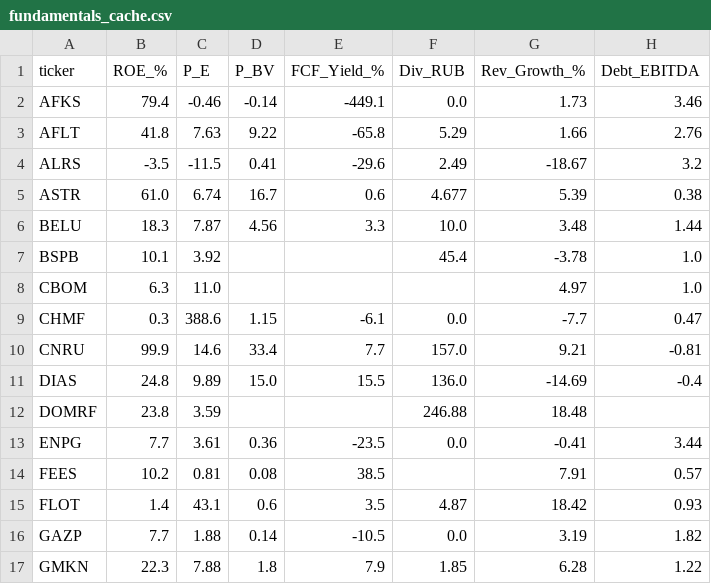
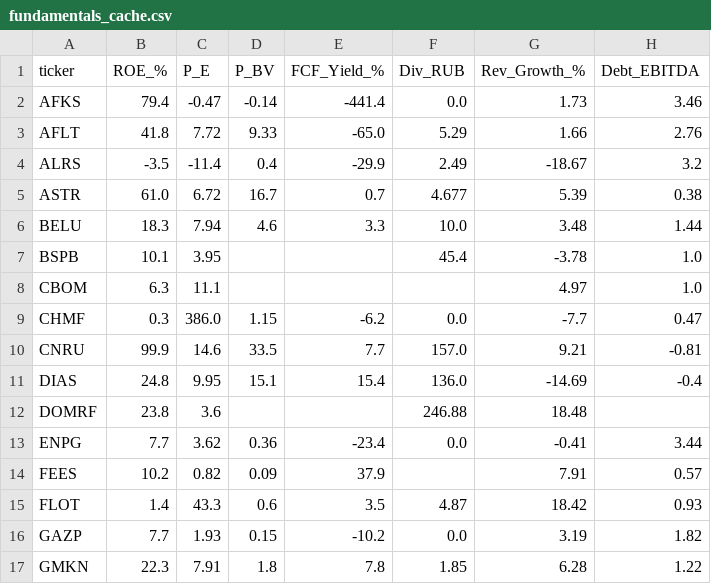
Before and after one commit to silentl0tus/moex_helper, a CSV file: fundamentals_cache.csv, drawn as a sheet; only a part is shown; the diff covers the shown part only.

```diff
--- a/fundamentals_cache.csv
+++ b/fundamentals_cache.csv
@@ -1,17 +1,17 @@
 ticker,ROE_%,P_E,P_BV,FCF_Yield_%,Div_RUB,Rev_Growth_%,Debt_EBITDA
-AFKS,79.4,-0.46,-0.14,-449.1,0.0,1.73,3.46
-AFLT,41.8,7.63,9.22,-65.8,5.29,1.66,2.76
-ALRS,-3.5,-11.5,0.41,-29.6,2.49,-18.67,3.2
-ASTR,61.0,6.74,16.7,0.6,4.677,5.39,0.38
-BELU,18.3,7.87,4.56,3.3,10.0,3.48,1.44
-BSPB,10.1,3.92,,,45.4,-3.78,1.0
-CBOM,6.3,11.0,,,,4.97,1.0
-CHMF,0.3,388.6,1.15,-6.1,0.0,-7.7,0.47
-CNRU,99.9,14.6,33.4,7.7,157.0,9.21,-0.81
-DIAS,24.8,9.89,15.0,15.5,136.0,-14.69,-0.4
-DOMRF,23.8,3.59,,,246.88,18.48,
-ENPG,7.7,3.61,0.36,-23.5,0.0,-0.41,3.44
-FEES,10.2,0.81,0.08,38.5,,7.91,0.57
-FLOT,1.4,43.1,0.6,3.5,4.87,18.42,0.93
-GAZP,7.7,1.88,0.14,-10.5,0.0,3.19,1.82
-GMKN,22.3,7.88,1.8,7.9,1.85,6.28,1.22
+AFKS,79.4,-0.47,-0.14,-441.4,0.0,1.73,3.46
+AFLT,41.8,7.72,9.33,-65.0,5.29,1.66,2.76
+ALRS,-3.5,-11.4,0.4,-29.9,2.49,-18.67,3.2
+ASTR,61.0,6.72,16.7,0.7,4.677,5.39,0.38
+BELU,18.3,7.94,4.6,3.3,10.0,3.48,1.44
+BSPB,10.1,3.95,,,45.4,-3.78,1.0
+CBOM,6.3,11.1,,,,4.97,1.0
+CHMF,0.3,386.0,1.15,-6.2,0.0,-7.7,0.47
+CNRU,99.9,14.6,33.5,7.7,157.0,9.21,-0.81
+DIAS,24.8,9.95,15.1,15.4,136.0,-14.69,-0.4
+DOMRF,23.8,3.6,,,246.88,18.48,
+ENPG,7.7,3.62,0.36,-23.4,0.0,-0.41,3.44
+FEES,10.2,0.82,0.09,37.9,,7.91,0.57
+FLOT,1.4,43.3,0.6,3.5,4.87,18.42,0.93
+GAZP,7.7,1.93,0.15,-10.2,0.0,3.19,1.82
+GMKN,22.3,7.91,1.8,7.8,1.85,6.28,1.22
```
Also changed, not shown: 77 edited cells elsewhere in this file.
